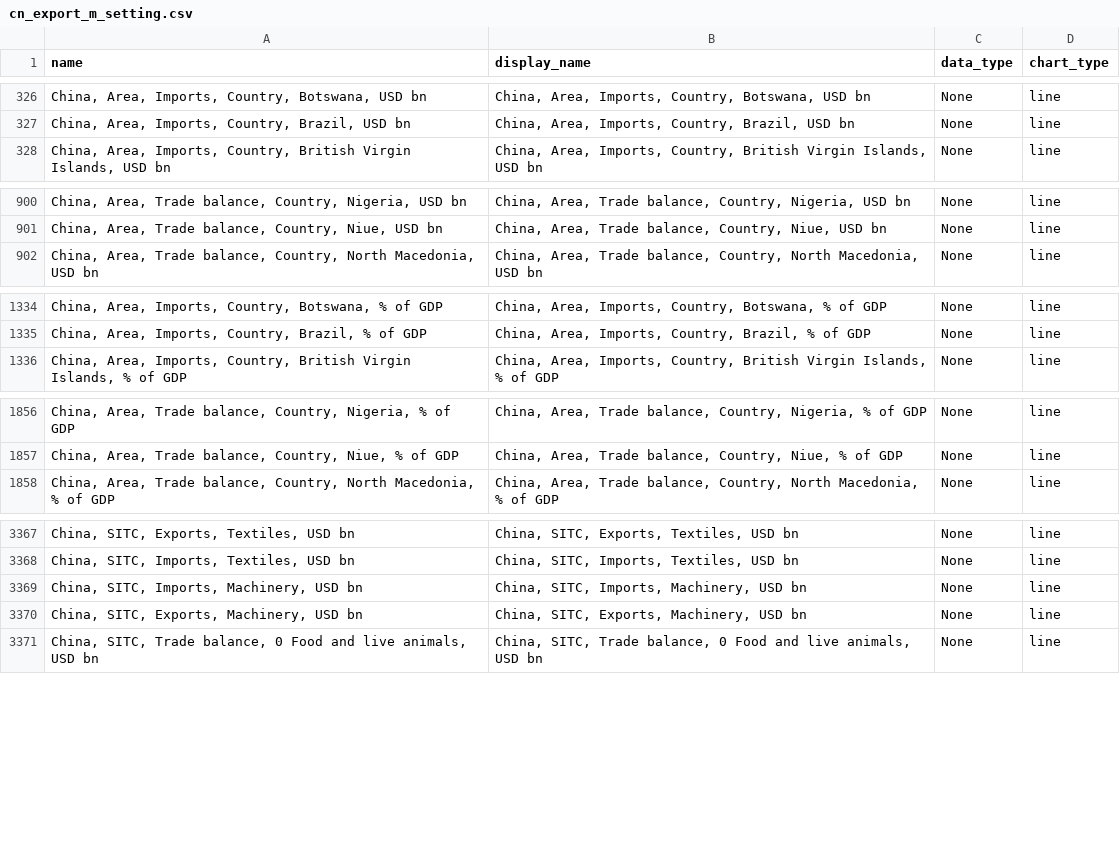
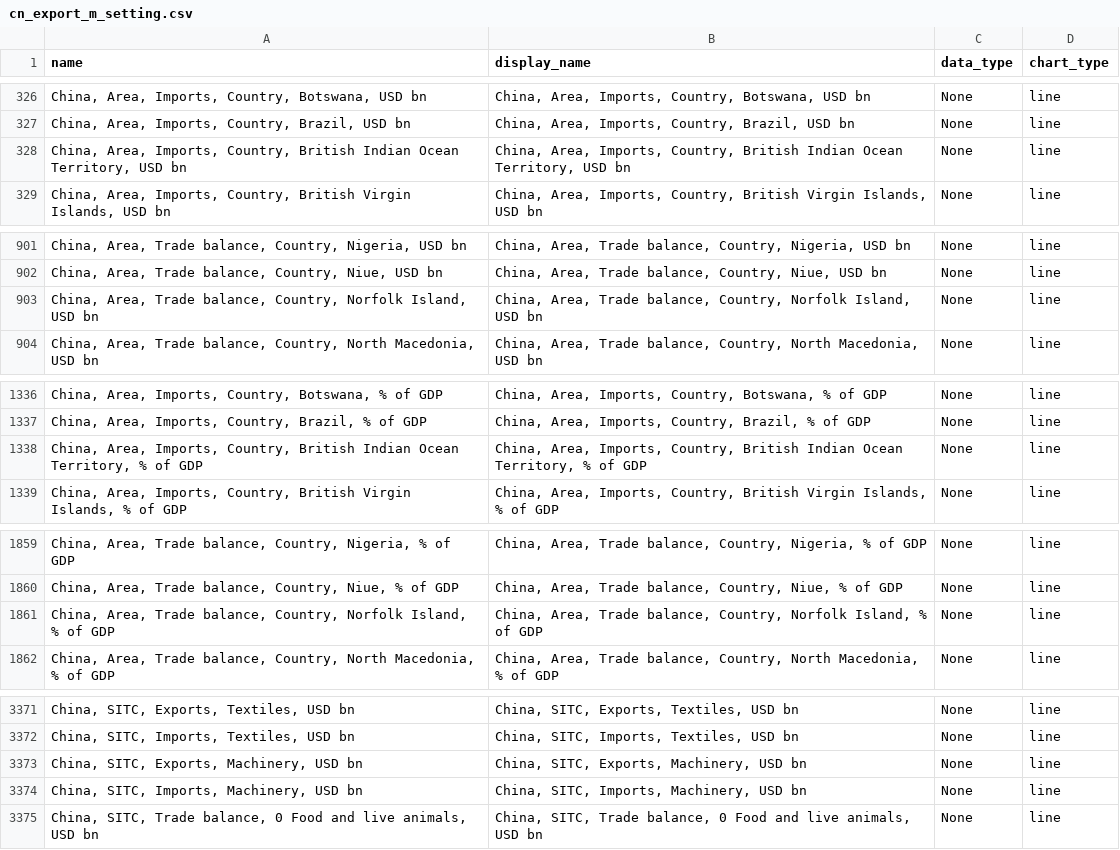
Before and after one commit to Paul-Edward-C/econ-db, a CSV file: app/db/cn/export/m/cn_export_m_setting.csv, drawn as a sheet; only a part is shown, gaps mark what is left out; the diff covers the shown part only.

```diff
--- a/app/db/cn/export/m/cn_export_m_setting.csv
+++ b/app/db/cn/export/m/cn_export_m_setting.csv
@@ -327,2 +327,3 @@ name,display_name,data_type,chart_type
 "China, Area, Imports, Country, Brazil, USD bn","China, Area, Imports, Country, Brazil, USD bn",None,line
+"China, Area, Imports, Country, British Indian Ocean Territory, USD bn","China, Area, Imports, Country, British Indian Ocean Territory, USD bn",None,line
 "China, Area, Imports, Country, British Virgin Islands, USD bn","China, Area, Imports, Country, British Virgin Islands, USD bn",None,line
@@ -901,2 +902,3 @@ name,display_name,data_type,chart_type
 "China, Area, Trade balance, Country, Niue, USD bn","China, Area, Trade balance, Country, Niue, USD bn",None,line
+"China, Area, Trade balance, Country, Norfolk Island, USD bn","China, Area, Trade balance, Country, Norfolk Island, USD bn",None,line
 "China, Area, Trade balance, Country, North Macedonia, USD bn","China, Area, Trade balance, Country, North Macedonia, USD bn",None,line
@@ -1335,2 +1337,3 @@ name,display_name,data_type,chart_type
 "China, Area, Imports, Country, Brazil, % of GDP","China, Area, Imports, Country, Brazil, % of GDP",None,line
+"China, Area, Imports, Country, British Indian Ocean Territory, % of GDP","China, Area, Imports, Country, British Indian Ocean Territory, % of GDP",None,line
 "China, Area, Imports, Country, British Virgin Islands, % of GDP","China, Area, Imports, Country, British Virgin Islands, % of GDP",None,line
@@ -1857,2 +1860,3 @@ name,display_name,data_type,chart_type
 "China, Area, Trade balance, Country, Niue, % of GDP","China, Area, Trade balance, Country, Niue, % of GDP",None,line
+"China, Area, Trade balance, Country, Norfolk Island, % of GDP","China, Area, Trade balance, Country, Norfolk Island, % of GDP",None,line
 "China, Area, Trade balance, Country, North Macedonia, % of GDP","China, Area, Trade balance, Country, North Macedonia, % of GDP",None,line
@@ -3384,4 +3388,4 @@ name,display_name,data_type,chart_type
 "China, SITC, Imports, Textiles, USD bn","China, SITC, Imports, Textiles, USD bn",None,line
-"China, SITC, Imports, Machinery, USD bn","China, SITC, Imports, Machinery, USD bn",None,line
 "China, SITC, Exports, Machinery, USD bn","China, SITC, Exports, Machinery, USD bn",None,line
+"China, SITC, Imports, Machinery, USD bn","China, SITC, Imports, Machinery, USD bn",None,line
 "China, SITC, Trade balance, 0 Food and live animals, USD bn","China, SITC, Trade balance, 0 Food and live animals, USD bn",None,line
```
Also changed, not shown: 6 moved rows elsewhere in this file, app/db/cn/inflation/m/cn_inflation_m_setting.csv, 4 other files.
